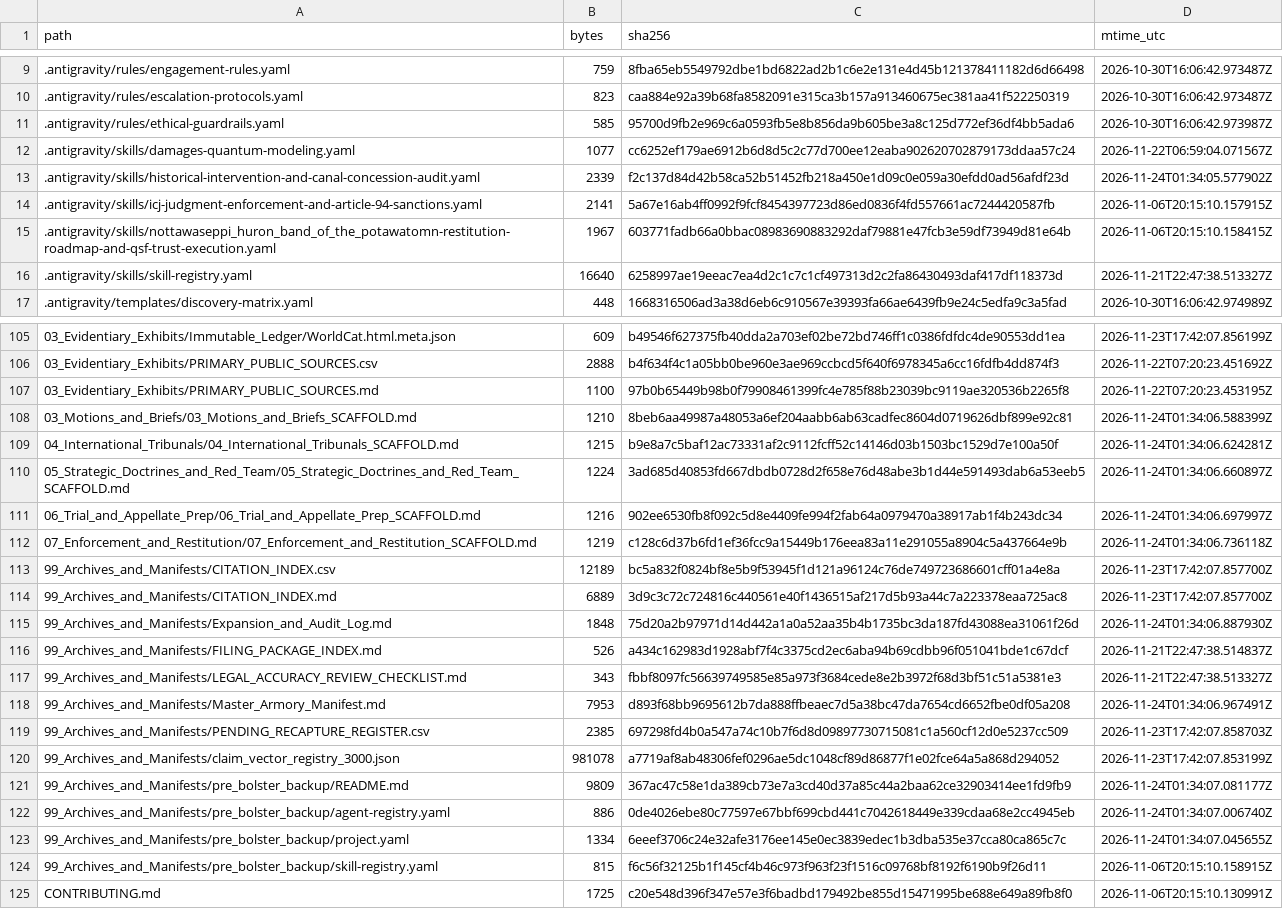
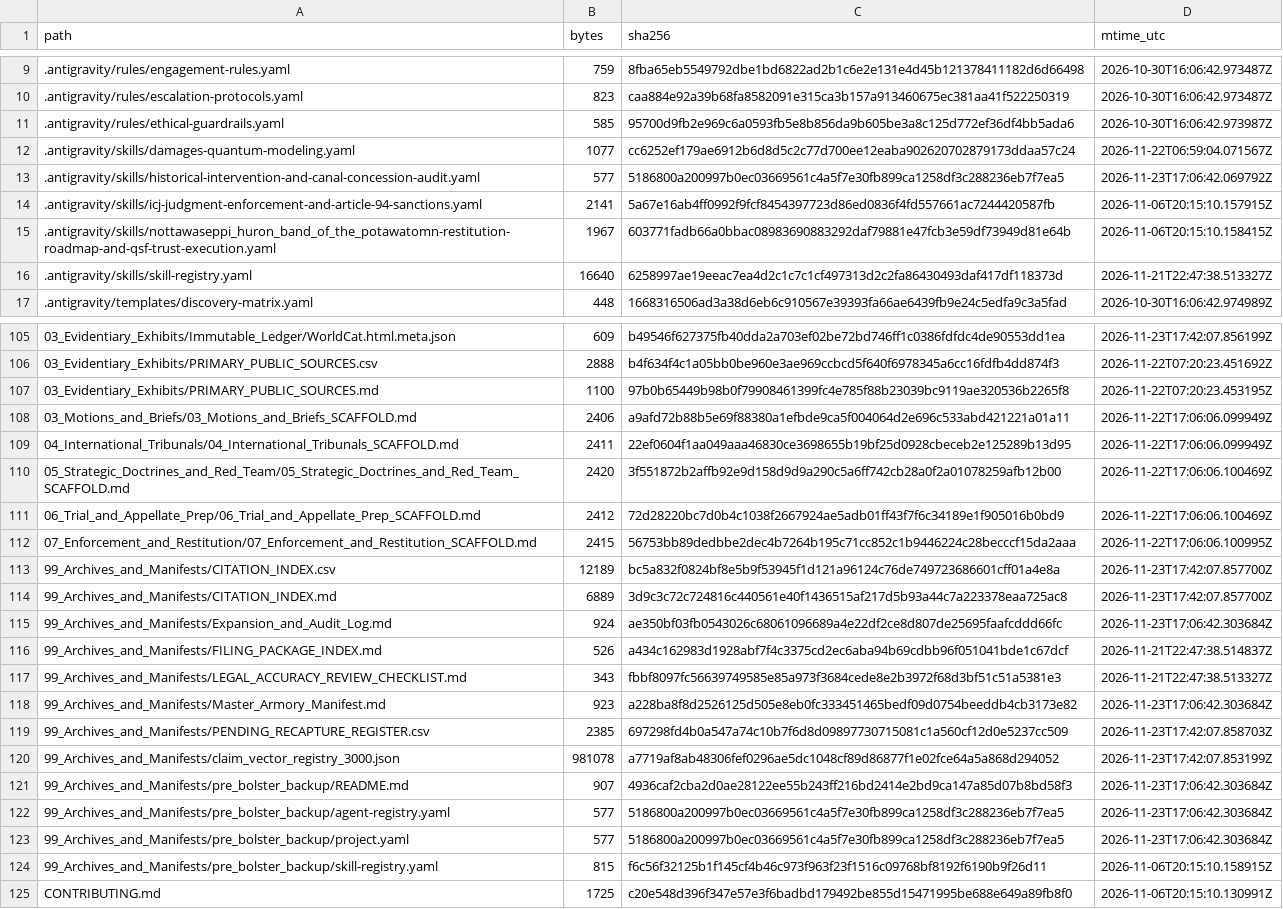
Before and after one commit to GlobalRestitutionAlliance/turtle-island-us-mi-nottawaseppi-huron-band-of-the-potawatom-master-litigation, a CSV file: 99_Archives_and_Manifests/MANIFEST_SHA256.csv, drawn as a sheet; only a part is shown, gaps mark what is left out; the diff covers the shown part only.

```diff
--- a/99_Archives_and_Manifests/MANIFEST_SHA256.csv
+++ b/99_Archives_and_Manifests/MANIFEST_SHA256.csv
@@ -12,3 +12,3 @@ path,bytes,sha256,mtime_utc
 .antigravity/skills/damages-quantum-modeling.yaml,1077,cc6252ef179ae6912b6d8d5c2c77d700ee12eaba902620702879173ddaa57c24,2026-11-22T06:59:04.071567Z
-.antigravity/skills/historical-intervention-and-canal-concession-audit.yaml,2339,f2c137d84d42b58ca52b51452fb218a450e1d09c0e059a30efdd0ad56afdf23d,2026-11-24T01:34:05.577902Z
+.antigravity/skills/historical-intervention-and-canal-concession-audit.yaml,577,5186800a200997b0ec03669561c4a5f7e30fb899ca1258df3c288236eb7f7ea5,2026-11-23T17:06:42.069792Z
 .antigravity/skills/icj-judgment-enforcement-and-article-94-sanctions.yaml,2141,5a67e16ab4ff0992f9fcf8454397723d86ed0836f4fd557661ac7244420587fb,2026-11-06T20:15:10.157915Z
@@ -107,18 +107,18 @@ path,bytes,sha256,mtime_utc
 03_Evidentiary_Exhibits/PRIMARY_PUBLIC_SOURCES.md,1100,97b0b65449b98b0f79908461399fc4e785f88b23039bc9119ae320536b2265f8,2026-11-22T07:20:23.453195Z
-03_Motions_and_Briefs/03_Motions_and_Briefs_SCAFFOLD.md,1210,8beb6aa49987a48053a6ef204aabb6ab63cadfec8604d0719626dbf899e92c81,2026-11-24T01:34:06.588399Z
-04_International_Tribunals/04_International_Tribunals_SCAFFOLD.md,1215,b9e8a7c5baf12ac73331af2c9112fcff52c14146d03b1503bc1529d7e100a50f,2026-11-24T01:34:06.624281Z
-05_Strategic_Doctrines_and_Red_Team/05_Strategic_Doctrines_and_Red_Team_SCAFFOLD.md,1224,3ad685d40853fd667dbdb0728d2f658e76d48abe3b1d44e591493dab6a53eeb5,2026-11-24T01:34:06.660897Z
-06_Trial_and_Appellate_Prep/06_Trial_and_Appellate_Prep_SCAFFOLD.md,1216,902ee6530fb8f092c5d8e4409fe994f2fab64a0979470a38917ab1f4b243dc34,2026-11-24T01:34:06.697997Z
-07_Enforcement_and_Restitution/07_Enforcement_and_Restitution_SCAFFOLD.md,1219,c128c6d37b6fd1ef36fcc9a15449b176eea83a11e291055a8904c5a437664e9b,2026-11-24T01:34:06.736118Z
+03_Motions_and_Briefs/03_Motions_and_Briefs_SCAFFOLD.md,2406,a9afd72b88b5e69f88380a1efbde9ca5f004064d2e696c533abd421221a01a11,2026-11-22T17:06:06.099949Z
+04_International_Tribunals/04_International_Tribunals_SCAFFOLD.md,2411,22ef0604f1aa049aaa46830ce3698655b19bf25d0928cbeceb2e125289b13d95,2026-11-22T17:06:06.099949Z
+05_Strategic_Doctrines_and_Red_Team/05_Strategic_Doctrines_and_Red_Team_SCAFFOLD.md,2420,3f551872b2affb92e9d158d9d9a290c5a6ff742cb28a0f2a01078259afb12b00,2026-11-22T17:06:06.100469Z
+06_Trial_and_Appellate_Prep/06_Trial_and_Appellate_Prep_SCAFFOLD.md,2412,72d28220bc7d0b4c1038f2667924ae5adb01ff43f7f6c34189e1f905016b0bd9,2026-11-22T17:06:06.100469Z
+07_Enforcement_and_Restitution/07_Enforcement_and_Restitution_SCAFFOLD.md,2415,56753bb89dedbbe2dec4b7264b195c71cc852c1b9446224c28becccf15da2aaa,2026-11-22T17:06:06.100995Z
 99_Archives_and_Manifests/CITATION_INDEX.csv,12189,bc5a832f0824bf8e5b9f53945f1d121a96124c76de749723686601cff01a4e8a,2026-11-23T17:42:07.857700Z
 99_Archives_and_Manifests/CITATION_INDEX.md,6889,3d9c3c72c724816c440561e40f1436515af217d5b93a44c7a223378eaa725ac8,2026-11-23T17:42:07.857700Z
-99_Archives_and_Manifests/Expansion_and_Audit_Log.md,1848,75d20a2b97971d14d442a1a0a52aa35b4b1735bc3da187fd43088ea31061f26d,2026-11-24T01:34:06.887930Z
+99_Archives_and_Manifests/Expansion_and_Audit_Log.md,924,ae350bf03fb0543026c68061096689a4e22df2ce8d807de25695faafcddd66fc,2026-11-23T17:06:42.303684Z
 99_Archives_and_Manifests/FILING_PACKAGE_INDEX.md,526,a434c162983d1928abf7f4c3375cd2ec6aba94b69cdbb96f051041bde1c67dcf,2026-11-21T22:47:38.514837Z
 99_Archives_and_Manifests/LEGAL_ACCURACY_REVIEW_CHECKLIST.md,343,fbbf8097fc56639749585e85a973f3684cede8e2b3972f68d3bf51c51a5381e3,2026-11-21T22:47:38.513327Z
-99_Archives_and_Manifests/Master_Armory_Manifest.md,7953,d893f68bb9695612b7da888ffbeaec7d5a38bc47da7654cd6652fbe0df05a208,2026-11-24T01:34:06.967491Z
+99_Archives_and_Manifests/Master_Armory_Manifest.md,923,a228ba8f8d2526125d505e8eb0fc333451465bedf09d0754beeddb4cb3173e82,2026-11-23T17:06:42.303684Z
 99_Archives_and_Manifests/PENDING_RECAPTURE_REGISTER.csv,2385,697298fd4b0a547a74c10b7f6d8d09897730715081c1a560cf12d0e5237cc509,2026-11-23T17:42:07.858703Z
 99_Archives_and_Manifests/claim_vector_registry_3000.json,981078,a7719af8ab48306fef0296ae5dc1048cf89d86877f1e02fce64a5a868d294052,2026-11-23T17:42:07.853199Z
-99_Archives_and_Manifests/pre_bolster_backup/README.md,9809,367ac47c58e1da389cb73e7a3cd40d37a85c44a2baa62ce32903414ee1fd9fb9,2026-11-24T01:34:07.081177Z
-99_Archives_and_Manifests/pre_bolster_backup/agent-registry.yaml,886,0de4026ebe80c77597e67bbf699cbd441c7042618449e339cdaa68e2cc4945eb,2026-11-24T01:34:07.006740Z
-99_Archives_and_Manifests/pre_bolster_backup/project.yaml,1334,6eeef3706c24e32afe3176ee145e0ec3839edec1b3dba535e37cca80ca865c7c,2026-11-24T01:34:07.045655Z
+99_Archives_and_Manifests/pre_bolster_backup/README.md,907,4936caf2cba2d0ae28122ee55b243ff216bd2414e2bd9ca147a85d07b8bd58f3,2026-11-23T17:06:42.303684Z
+99_Archives_and_Manifests/pre_bolster_backup/agent-registry.yaml,577,5186800a200997b0ec03669561c4a5f7e30fb899ca1258df3c288236eb7f7ea5,2026-11-23T17:06:42.303684Z
+99_Archives_and_Manifests/pre_bolster_backup/project.yaml,577,5186800a200997b0ec03669561c4a5f7e30fb899ca1258df3c288236eb7f7ea5,2026-11-23T17:06:42.303684Z
 99_Archives_and_Manifests/pre_bolster_backup/skill-registry.yaml,815,f6c56f32125b1f145cf4b46c973f963f23f1516c09768bf8192f6190b9f26d11,2026-11-06T20:15:10.158915Z
```
Also changed, not shown: 77 edited cells elsewhere in this file, 37 other files.
